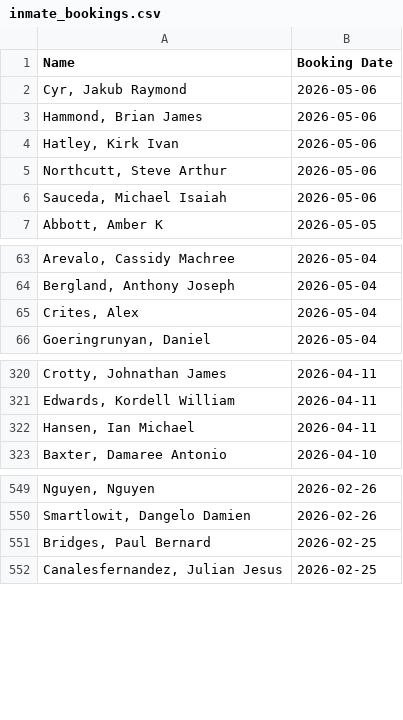
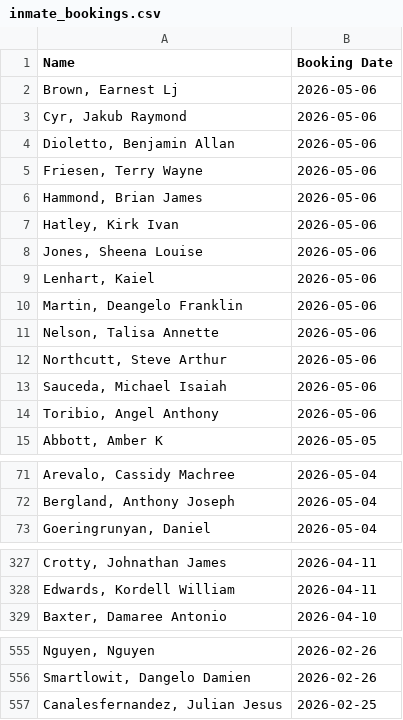
Before and after one commit to NguyenDa18/Portland-Jail-Data-Crawler, a CSV file: csvs/inmate_bookings.csv, drawn as a sheet; only a part is shown, gaps mark what is left out; removed rows and columns are numbered as before the commit, all else as after; the diff names each change by its address in the sheet, - before the commit and + after, or states it on an @@ line.

```diff
--- a/csvs/inmate_bookings.csv
+++ b/csvs/inmate_bookings.csv
+row 2: Brown, Earnest Lj | 2026-05-06
+row 4: Dioletto, Benjamin Allan | 2026-05-06
+row 5: Friesen, Terry Wayne | 2026-05-06
+row 8: Jones, Sheena Louise | 2026-05-06
+row 9: Lenhart, Kaiel | 2026-05-06
+row 10: Martin, Deangelo Franklin | 2026-05-06
+row 11: Nelson, Talisa Annette | 2026-05-06
+row 14: Toribio, Angel Anthony | 2026-05-06
-row 65: Crites, Alex | 2026-05-04
-row 322: Hansen, Ian Michael | 2026-04-11
-row 551: Bridges, Paul Bernard | 2026-02-25
```
Also changed, not shown: csvs/inmate_charges.csv, csvs/inmate_details.csv.
